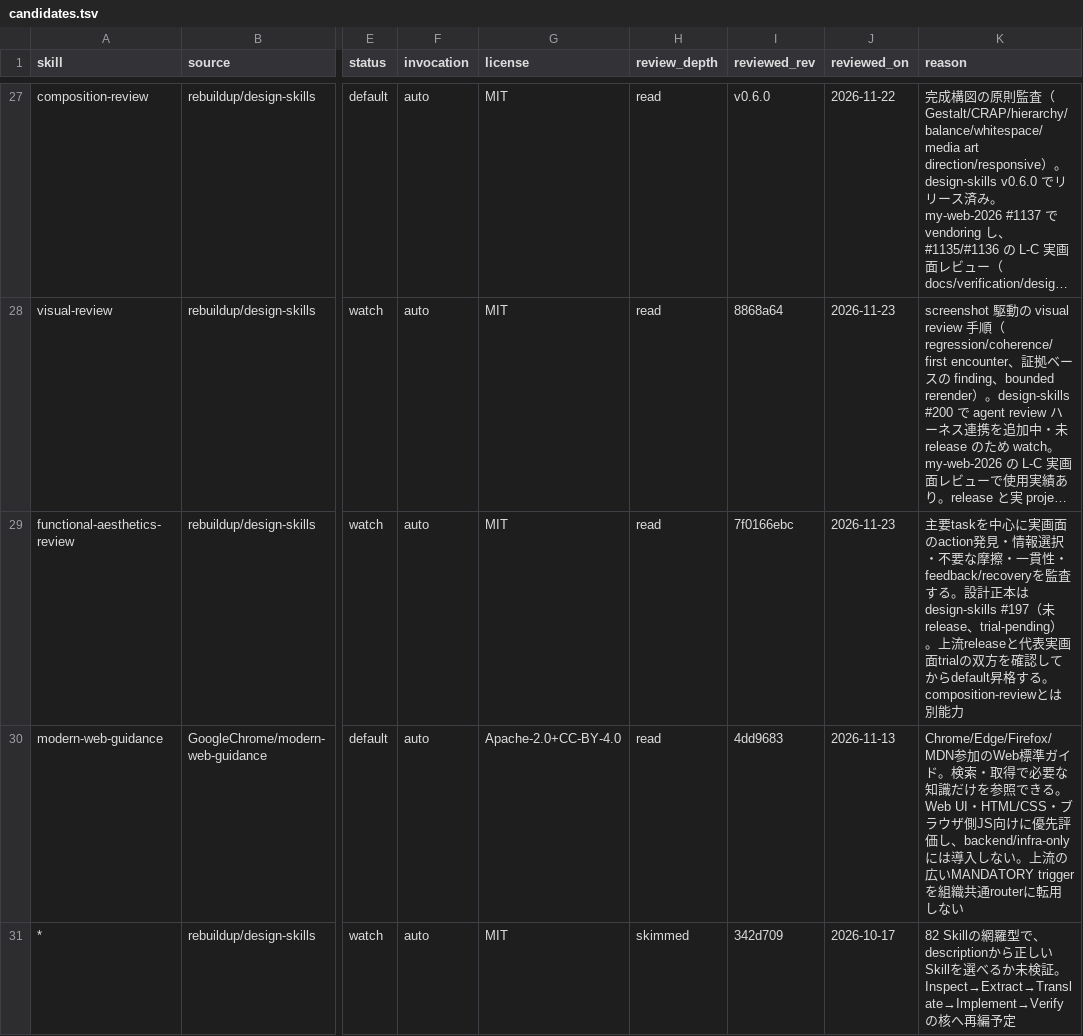
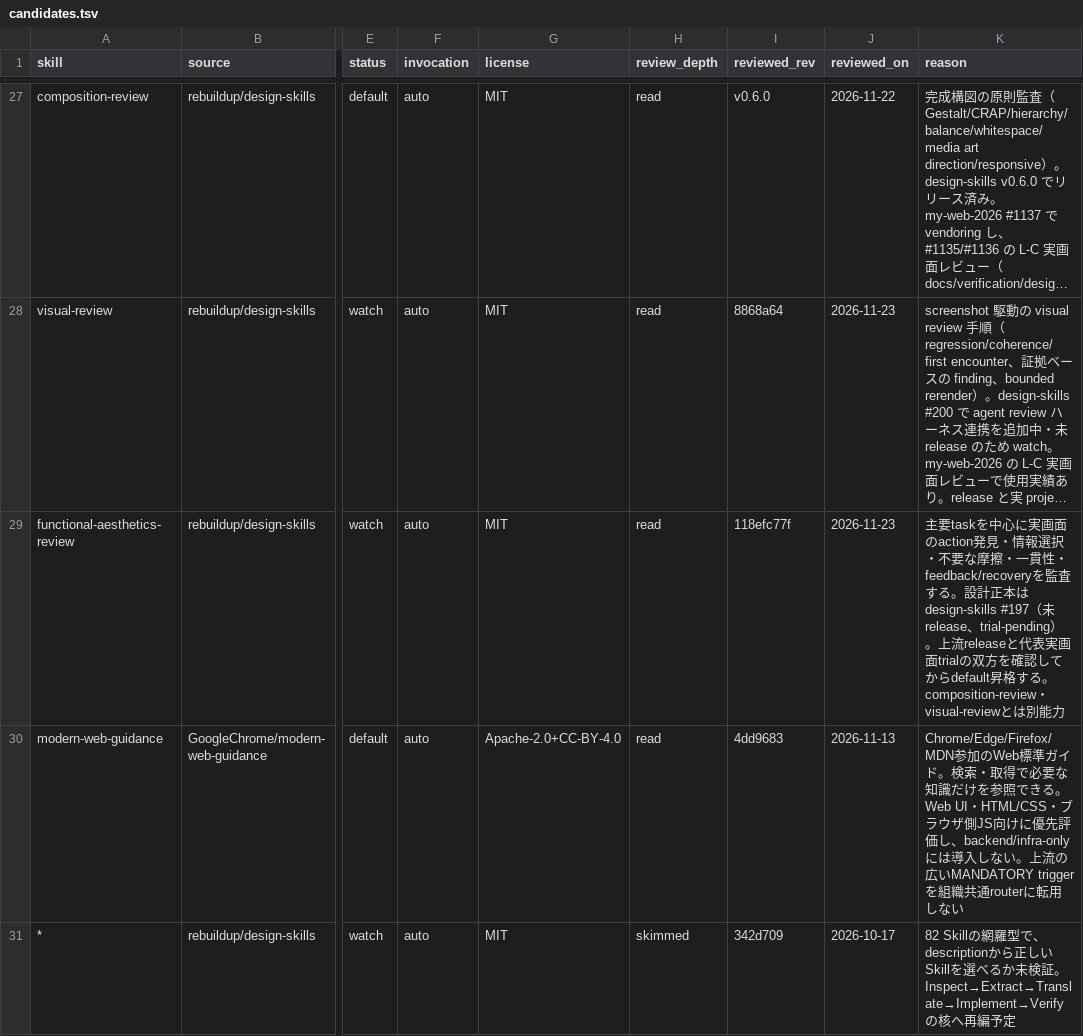
Before and after one commit to rebuildup/project-init, a TSV file: catalog/candidates.tsv, drawn as a sheet; only a part is shown, gaps mark what is left out; long unchanged cells end in …; the diff names each change by its address in the sheet, - before the commit and + after, or states it on an @@ line.

Commit message:
190: pin reviewed skill revision to latest draft

```diff
--- a/catalog/candidates.tsv
+++ b/catalog/candidates.tsv
-I29 (reviewed_rev): 7f0166ebc
+I29 (reviewed_rev): 118efc77f
-K29 (reason): …する。composition-reviewとは別能…
+K29 (reason): …する。composition-review・visual-reviewとは別能…
```
